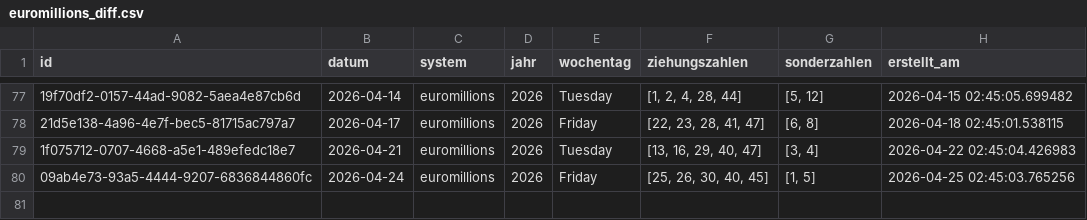
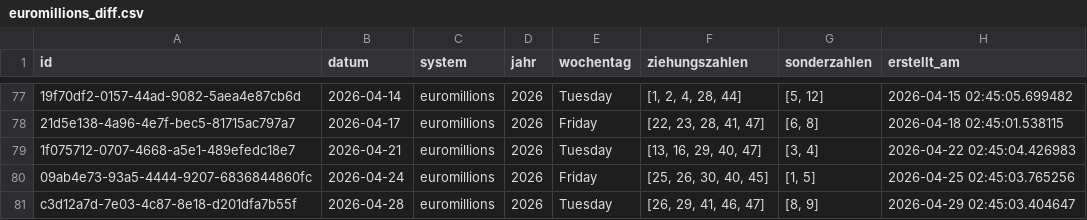
Before and after one commit to braamane/lotto, a CSV file: euromillions_diff.csv, drawn as a sheet; only a part is shown, gaps mark what is left out; the diff names each change by its address in the sheet, - before the commit and + after, or states it on an @@ line.

Commit message:
📤 Auto-Upload: neue Ziehungen für euromillions

```diff
--- a/euromillions_diff.csv
+++ b/euromillions_diff.csv
+row 81: c3d12a7d-7e03-4c87-8e18-d201dfa7b55f | 2026-04-28 | euromillions | 2026 | Tuesday | [26, 29, 41, 46, 47] | [8, 9] | 2026-04-29 02:45:03.404647
```
